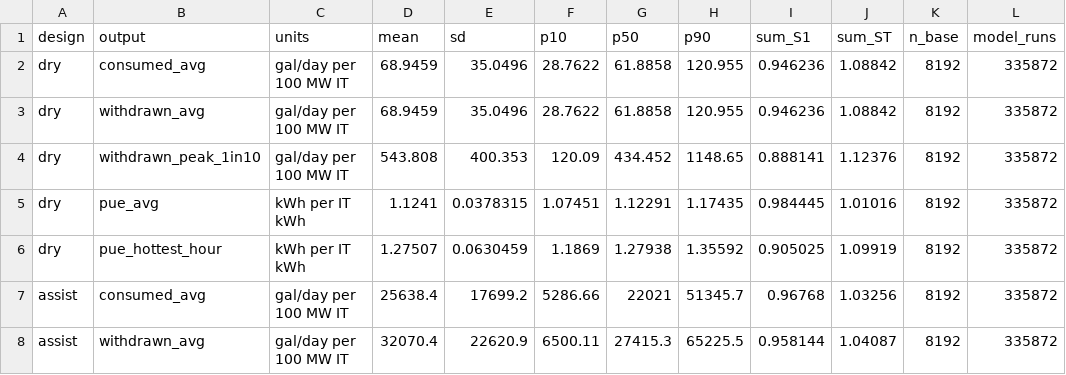
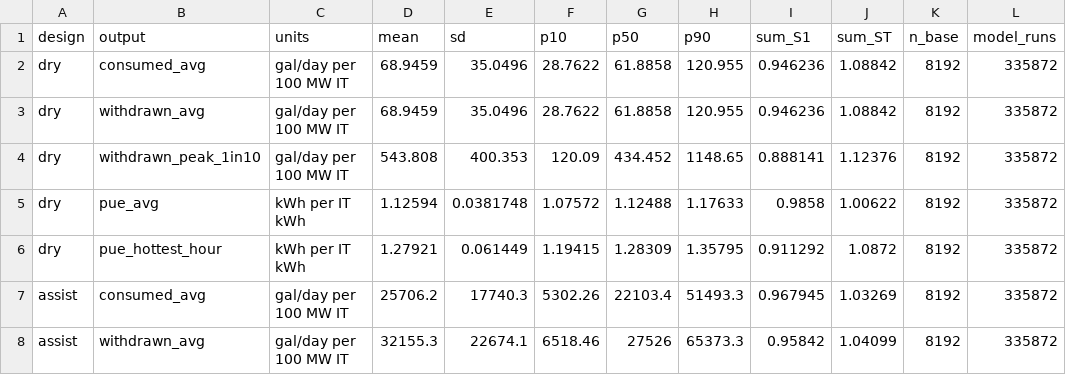
Before and after one commit to northlinehydrology/waterledger, a CSV file: docs/methods/sensitivity/output_summary.csv, drawn as a sheet; only a part is shown; the diff covers the shown part only.

```diff
--- a/docs/methods/sensitivity/output_summary.csv
+++ b/docs/methods/sensitivity/output_summary.csv
@@ -4,5 +4,5 @@ dry,withdrawn_avg,gal/day per 100 MW IT,68.9459,35.0496,28.7622,61.8858,120.955,
 dry,withdrawn_peak_1in10,gal/day per 100 MW IT,543.808,400.353,120.09,434.452,1148.65,0.888141,1.12376,8192,335872
-dry,pue_avg,kWh per IT kWh,1.1241,0.0378315,1.07451,1.12291,1.17435,0.984445,1.01016,8192,335872
-dry,pue_hottest_hour,kWh per IT kWh,1.27507,0.0630459,1.1869,1.27938,1.35592,0.905025,1.09919,8192,335872
-assist,consumed_avg,gal/day per 100 MW IT,25638.4,17699.2,5286.66,22021,51345.7,0.96768,1.03256,8192,335872
-assist,withdrawn_avg,gal/day per 100 MW IT,32070.4,22620.9,6500.11,27415.3,65225.5,0.958144,1.04087,8192,335872
+dry,pue_avg,kWh per IT kWh,1.12594,0.0381748,1.07572,1.12488,1.17633,0.9858,1.00622,8192,335872
+dry,pue_hottest_hour,kWh per IT kWh,1.27921,0.061449,1.19415,1.28309,1.35795,0.911292,1.0872,8192,335872
+assist,consumed_avg,gal/day per 100 MW IT,25706.2,17740.3,5302.26,22103.4,51493.3,0.967945,1.03269,8192,335872
+assist,withdrawn_avg,gal/day per 100 MW IT,32155.3,22674.1,6518.46,27526,65373.3,0.95842,1.04099,8192,335872
```
Also changed, not shown: 91 edited cells elsewhere in this file, docs/methods/sensitivity/convergence.csv, docs/methods/sensitivity/morris.csv, 3 other files.
